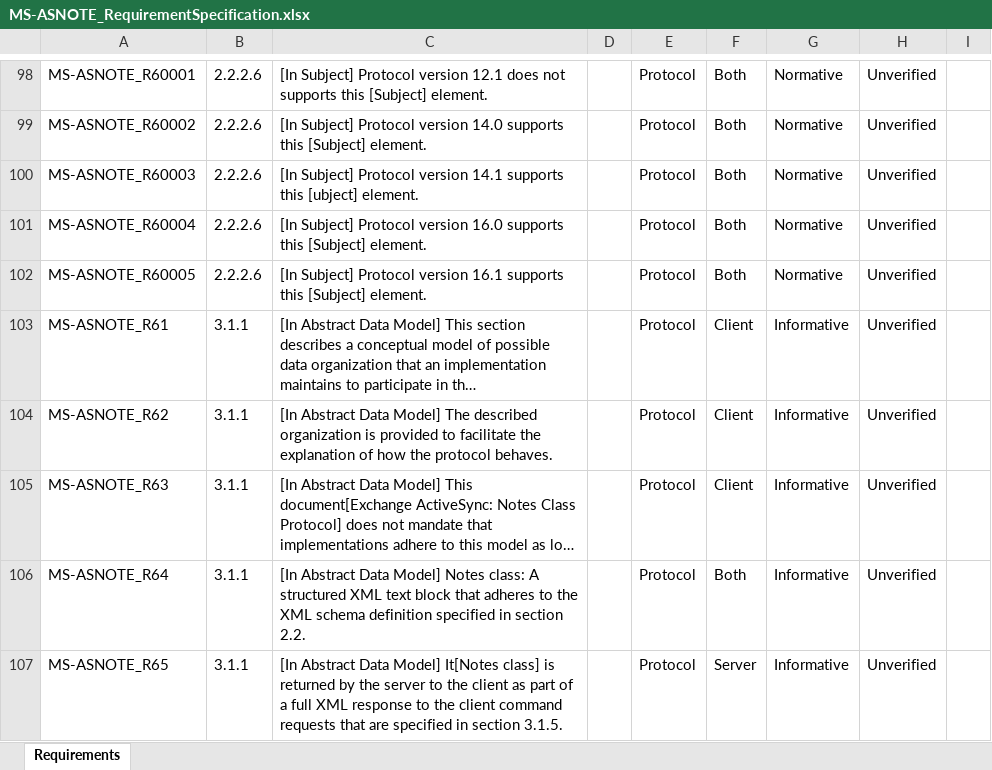
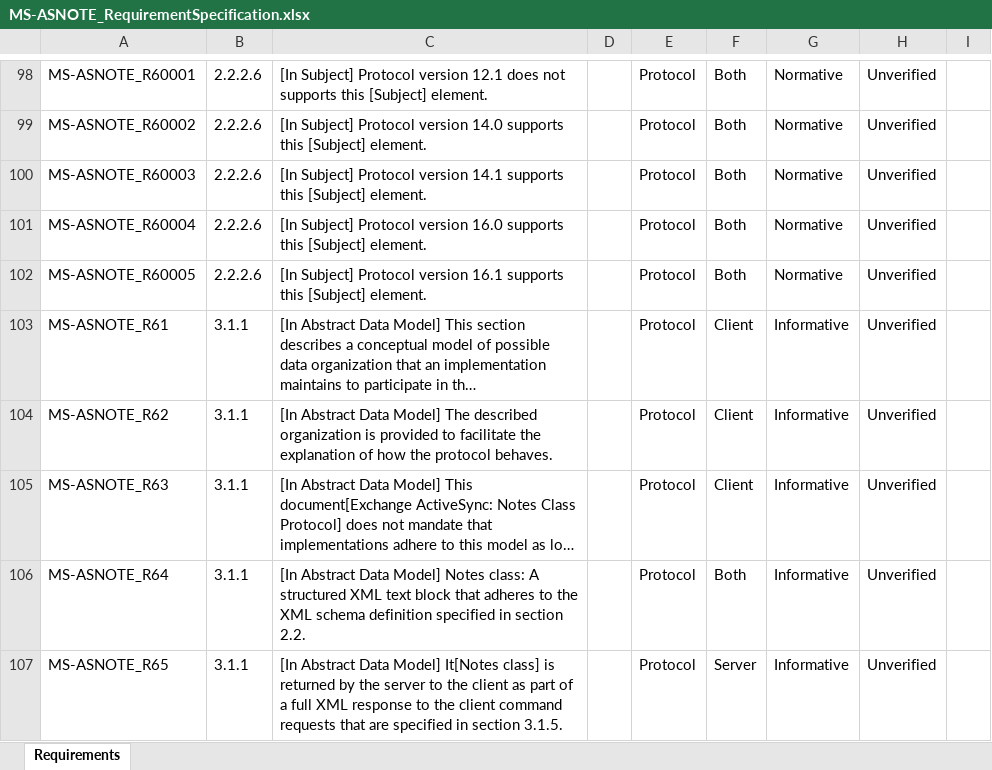
Before and after one commit to OfficeDev/Interop-TestSuites, an Excel workbook: ExchangeActiveSync/Docs/MS-ASNOTE/MS-ASNOTE_RequirementSpecification.xlsx, sheet Requirements, drawn as a sheet; only a part is shown, gaps mark what is left out; long unchanged cells end in …; values as stored, in another font and other column widths than the file's, no borders; conditional formats and table styles not drawn; the diff names each change by its address in the sheet, - before the commit and + after, or states it on an @@ line.

```diff
--- a/ExchangeActiveSync/Docs/MS-ASNOTE/MS-ASNOTE_RequirementSpecification.xlsx (sheet Requirements)
+++ b/ExchangeActiveSync/Docs/MS-ASNOTE/MS-ASNOTE_RequirementSpecification.xlsx (sheet Requirements)
-C100: …supports this [ubject] element.
+C100: …supports this [Subject] element.
```
Also changed, not shown: 4 other files.
